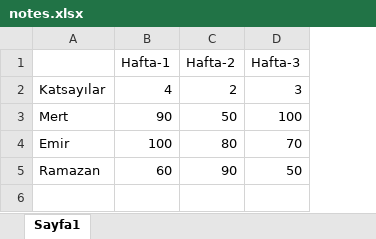
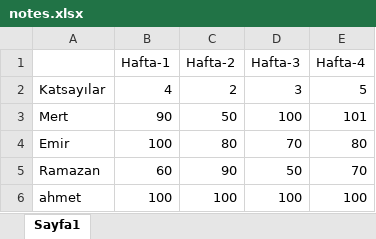
Before and after one commit to mkanberoglu/Homeworks, an Excel workbook: ExcelData/notes.xlsx, sheet Sayfa1, drawn as a sheet; values as stored, in another font and other column widths than the file's, no borders; the diff names each change by its address in the sheet, - before the commit and + after, or states it on an @@ line.

```diff
--- a/ExcelData/notes.xlsx (sheet Sayfa1)
+++ b/ExcelData/notes.xlsx (sheet Sayfa1)
+column E (Hafta-4), rows 2-5: 5 | 101 | 80 | 70
+row 6: ahmet | 100 | 100 | 100 | 100
```
Also changed, not shown: 4 other files.
